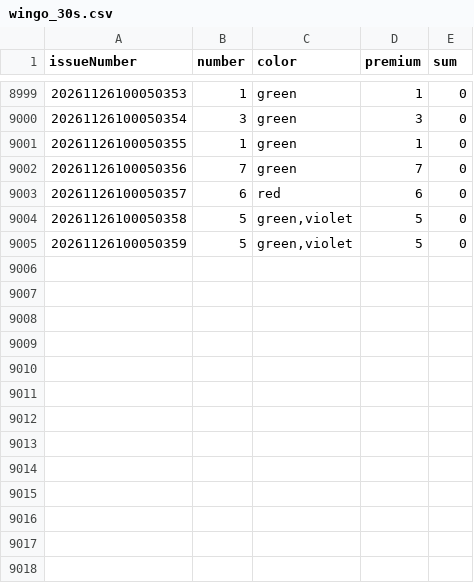
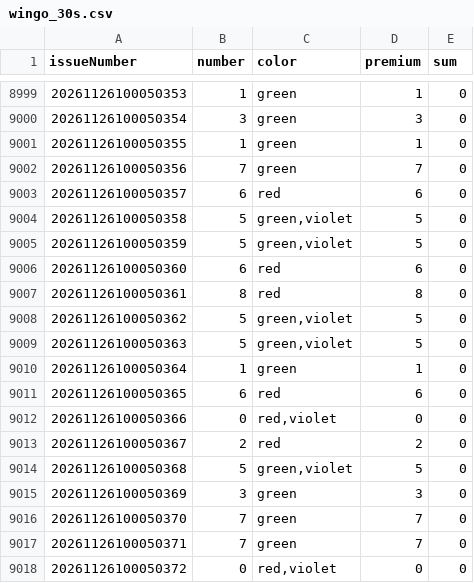
Before and after one commit to mrxpattan/gameData, a CSV file: data/wingo_30s.csv, drawn as a sheet; only a part is shown, gaps mark what is left out; the diff names each change by its address in the sheet, - before the commit and + after, or states it on an @@ line.

```diff
--- a/data/wingo_30s.csv
+++ b/data/wingo_30s.csv
+row 9006: 20261126100050360 | 6 | red | 6 | 0
+row 9007: 20261126100050361 | 8 | red | 8 | 0
+row 9008: 20261126100050362 | 5 | green,violet | 5 | 0
+row 9009: 20261126100050363 | 5 | green,violet | 5 | 0
+row 9010: 20261126100050364 | 1 | green | 1 | 0
+row 9011: 20261126100050365 | 6 | red | 6 | 0
+row 9012: 20261126100050366 | 0 | red,violet | 0 | 0
+row 9013: 20261126100050367 | 2 | red | 2 | 0
+row 9014: 20261126100050368 | 5 | green,violet | 5 | 0
+row 9015: 20261126100050369 | 3 | green | 3 | 0
+row 9016: 20261126100050370 | 7 | green | 7 | 0
+row 9017: 20261126100050371 | 7 | green | 7 | 0
+row 9018: 20261126100050372 | 0 | red,violet | 0 | 0
```
